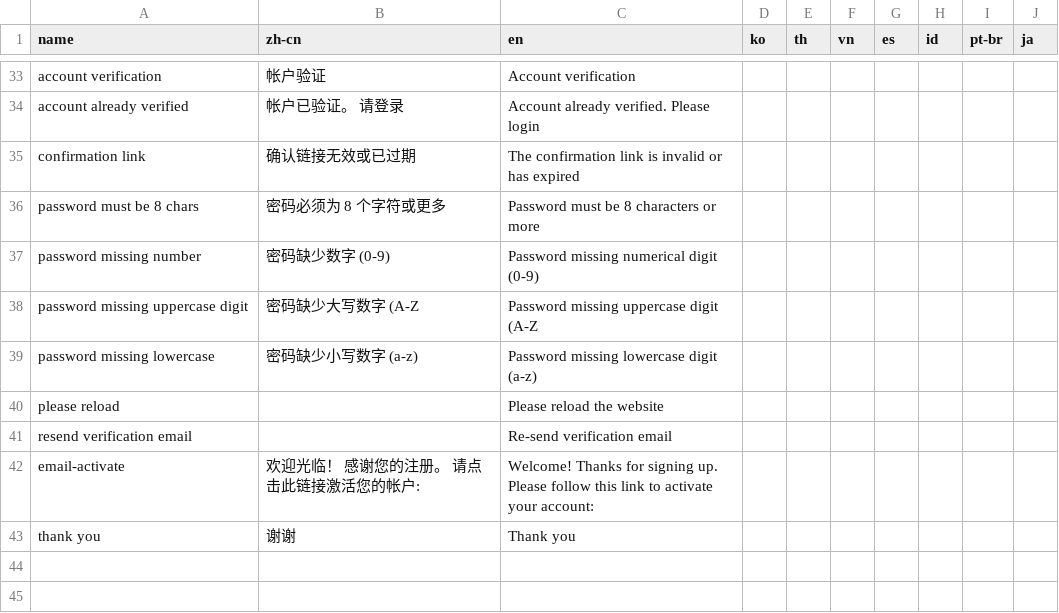
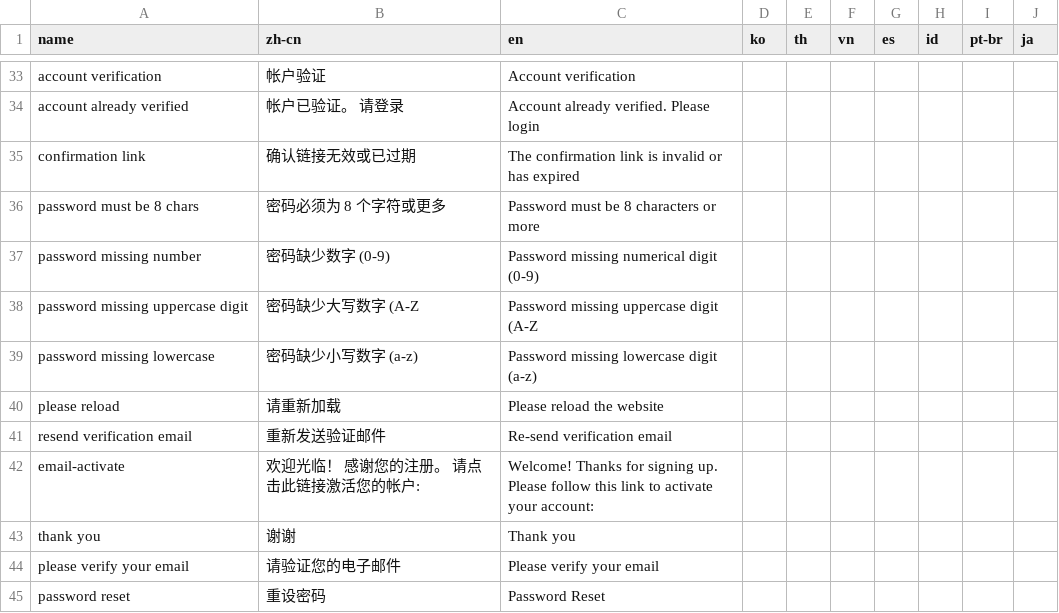
Before and after one commit to yaozakai/gambits, a CSV file: static/csv/translations.csv, drawn as a sheet; only a part is shown, gaps mark what is left out.

Commit message:
email translations fixed notification popup added lang to session

```diff
--- a/static/csv/translations.csv
+++ b/static/csv/translations.csv
@@ -39,5 +39,7 @@ password missing uppercase digit,密码缺少大写数字 (A-Z,Password missing
 password missing lowercase,密码缺少小写数字 (a-z),Password missing lowercase digit (a-z),,,,,,,
-please reload,,Please reload the website,,,,,,,
-resend verification email,,Re-send verification email,,,,,,,
+please reload,请重新加载,Please reload the website,,,,,,,
+resend verification email,重新发送验证邮件,Re-send verification email,,,,,,,
 email-activate,欢迎光临！ 感谢您的注册。 请点击此链接激活您的帐户:,Welcome! Thanks for signing up. Please follow this link to activate your account:,,,,,,,
 thank you,谢谢,Thank you,,,,,,,
+please verify your email,请验证您的电子邮件,Please verify your email,,,,,,,
+password reset,重设密码,Password Reset,,,,,,,
```
Also changed, not shown: 7 other files.
